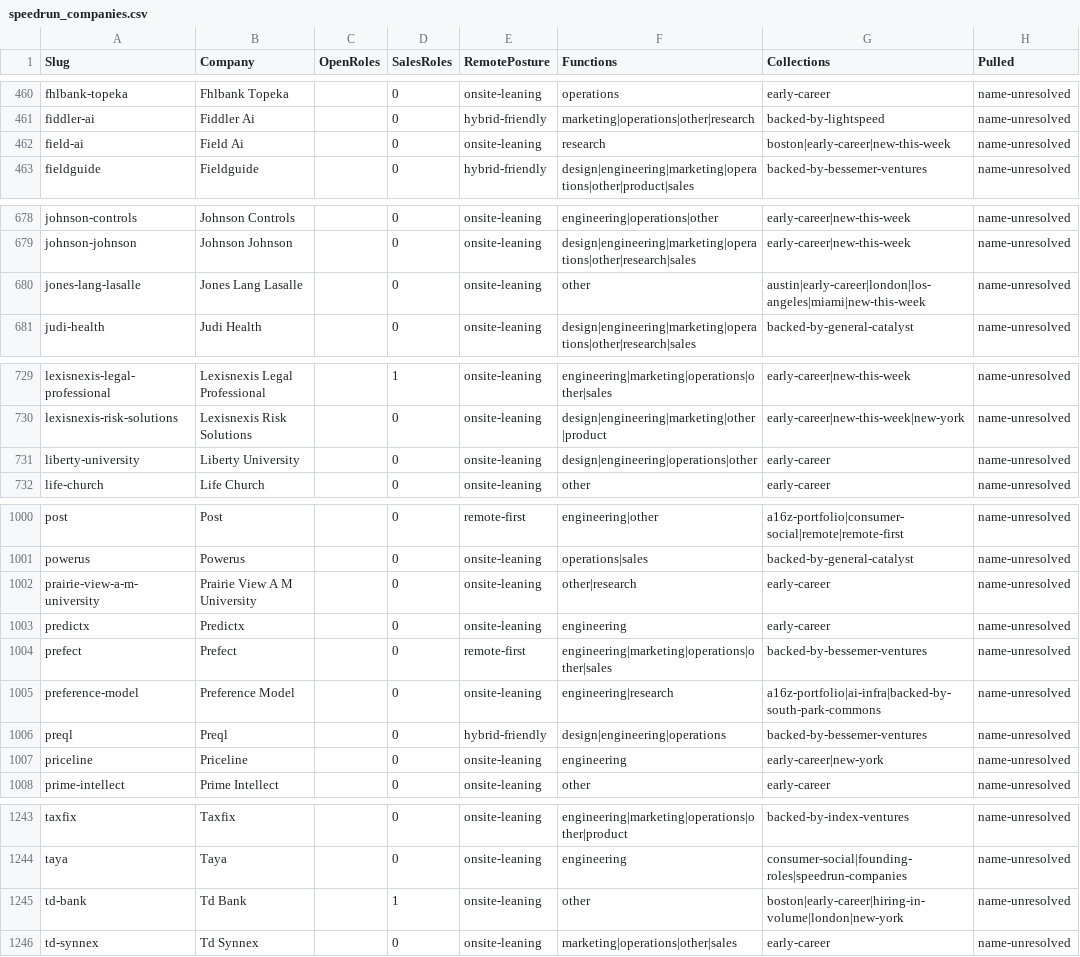
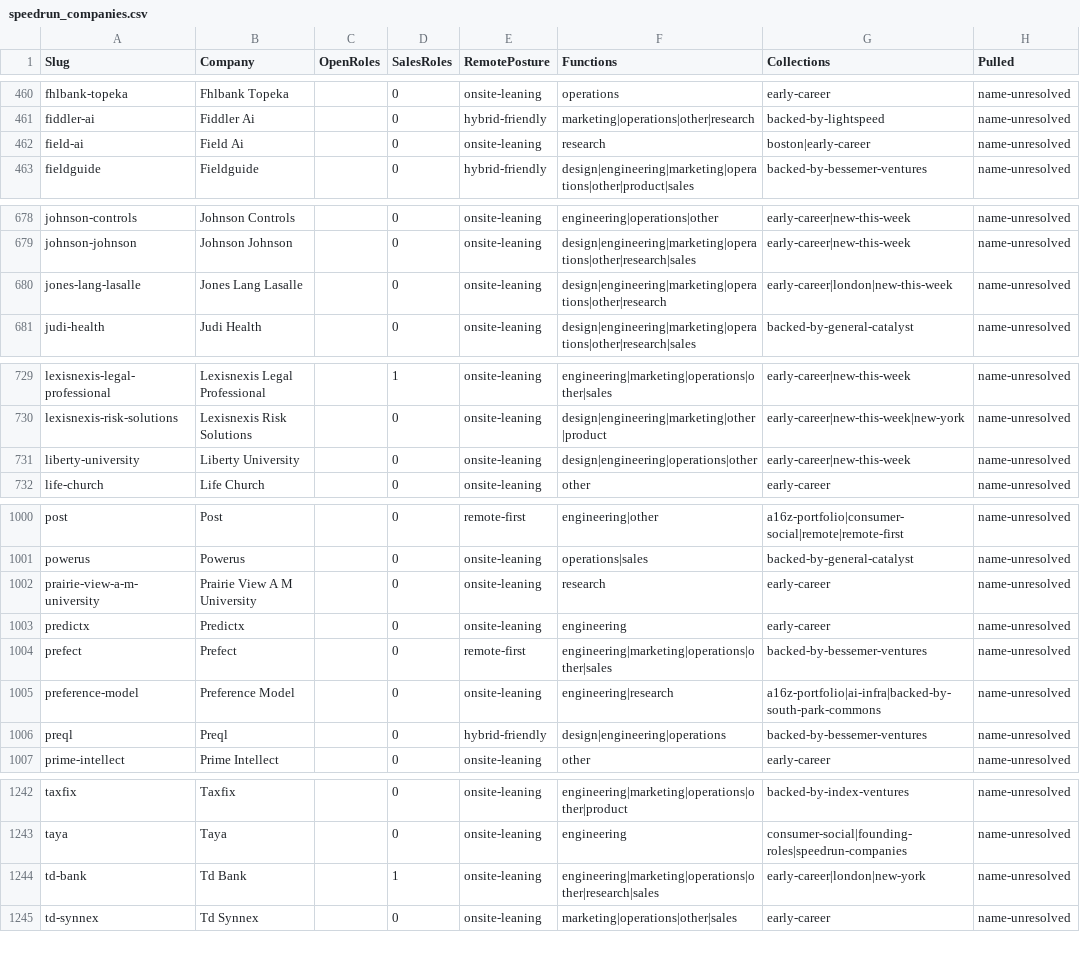
Before and after one commit to eric-hastie/remote-ae-job-hunt, a CSV file: data/speedrun_companies.csv, drawn as a sheet; only a part is shown, gaps mark what is left out; the diff covers the shown part only.

```diff
--- a/data/speedrun_companies.csv
+++ b/data/speedrun_companies.csv
@@ -461,3 +461,3 @@ fhlbank-topeka,Fhlbank Topeka,,0,onsite-leaning,operations,early-career,name-unr
 fiddler-ai,Fiddler Ai,,0,hybrid-friendly,marketing|operations|other|research,backed-by-lightspeed,name-unresolved
-field-ai,Field Ai,,0,onsite-leaning,research,boston|early-career|new-this-week,name-unresolved
+field-ai,Field Ai,,0,onsite-leaning,research,boston|early-career,name-unresolved
 fieldguide,Fieldguide,,0,hybrid-friendly,design|engineering|marketing|operations|other|product|sales,backed-by-bessemer-ventures,name-unresolved
@@ -679,3 +679,3 @@ johnson-controls,Johnson Controls,,0,onsite-leaning,engineering|operations|other
 johnson-johnson,Johnson Johnson,,0,onsite-leaning,design|engineering|marketing|operations|other|research|sales,early-career|new-this-week,name-unresolved
-jones-lang-lasalle,Jones Lang Lasalle,,0,onsite-leaning,other,austin|early-career|london|los-angeles|miami|new-this-week,name-unresolved
+jones-lang-lasalle,Jones Lang Lasalle,,0,onsite-leaning,design|engineering|marketing|operations|other|research,early-career|london|new-this-week,name-unresolved
 judi-health,Judi Health,,0,onsite-leaning,design|engineering|marketing|operations|other|research|sales,backed-by-general-catalyst,name-unresolved
@@ -730,3 +730,3 @@ lexisnexis-legal-professional,Lexisnexis Legal Professional,,1,onsite-leaning,en
 lexisnexis-risk-solutions,Lexisnexis Risk Solutions,,0,onsite-leaning,design|engineering|marketing|other|product,early-career|new-this-week|new-york,name-unresolved
-liberty-university,Liberty University,,0,onsite-leaning,design|engineering|operations|other,early-career,name-unresolved
+liberty-university,Liberty University,,0,onsite-leaning,design|engineering|operations|other,early-career|new-this-week,name-unresolved
 life-church,Life Church,,0,onsite-leaning,other,early-career,name-unresolved
@@ -1001,3 +1001,3 @@ post,Post,,0,remote-first,engineering|other,a16z-portfolio|consumer-social|remot
 powerus,Powerus,,0,onsite-leaning,operations|sales,backed-by-general-catalyst,name-unresolved
-prairie-view-a-m-university,Prairie View A M University,,0,onsite-leaning,other|research,early-career,name-unresolved
+prairie-view-a-m-university,Prairie View A M University,,0,onsite-leaning,research,early-career,name-unresolved
 predictx,Predictx,,0,onsite-leaning,engineering,early-career,name-unresolved
@@ -1006,3 +1006,2 @@ preference-model,Preference Model,,0,onsite-leaning,engineering|research,a16z-po
 preql,Preql,,0,hybrid-friendly,design|engineering|operations,backed-by-bessemer-ventures,name-unresolved
-priceline,Priceline,,0,onsite-leaning,engineering,early-career|new-york,name-unresolved
 prime-intellect,Prime Intellect,,0,onsite-leaning,other,early-career,name-unresolved
@@ -1244,3 +1243,3 @@ taxfix,Taxfix,,0,onsite-leaning,engineering|marketing|operations|other|product,b
 taya,Taya,,0,onsite-leaning,engineering,consumer-social|founding-roles|speedrun-companies,name-unresolved
-td-bank,Td Bank,,1,onsite-leaning,other,boston|early-career|hiring-in-volume|london|new-york,name-unresolved
+td-bank,Td Bank,,1,onsite-leaning,engineering|marketing|operations|other|research|sales,early-career|london|new-york,name-unresolved
 td-synnex,Td Synnex,,0,onsite-leaning,marketing|operations|other|sales,early-career,name-unresolved
```
Also changed, not shown: 6 edited cells elsewhere in this file.
